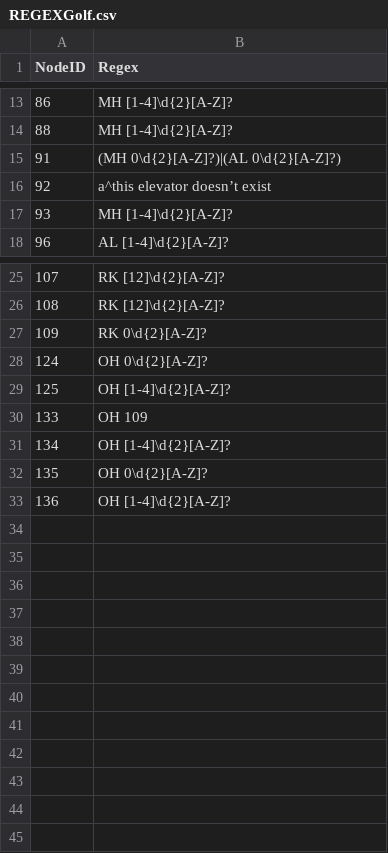
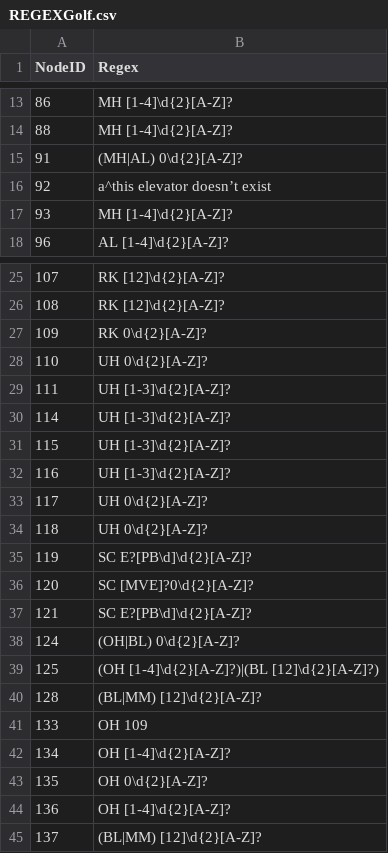
Before and after one commit to DryCreations/wsu-tunnel-app, a CSV file: REGEXGolf.csv, drawn as a sheet; only a part is shown, gaps mark what is left out.

Commit message:
Regexes for more buildings
Brehm Lab, Math & Micro, University Hall, and Student Success Center.

```diff
--- a/REGEXGolf.csv
+++ b/REGEXGolf.csv
@@ -14,3 +14,3 @@ NodeID,Regex
 88,MH [1-4]\d{2}[A-Z]?
-91,(MH 0\d{2}[A-Z]?)|(AL 0\d{2}[A-Z]?)
+91,(MH|AL) 0\d{2}[A-Z]?
 92,a^this elevator doesn’t exist
@@ -27,4 +27,15 @@ NodeID,Regex
 109,RK 0\d{2}[A-Z]?
-124,OH 0\d{2}[A-Z]?
-125,OH [1-4]\d{2}[A-Z]?
+110,UH 0\d{2}[A-Z]?
+111,UH [1-3]\d{2}[A-Z]?
+114,UH [1-3]\d{2}[A-Z]?
+115,UH [1-3]\d{2}[A-Z]?
+116,UH [1-3]\d{2}[A-Z]?
+117,UH 0\d{2}[A-Z]?
+118,UH 0\d{2}[A-Z]?
+119,SC E?[PB\d]\d{2}[A-Z]?
+120,SC [MVE]?0\d{2}[A-Z]?
+121,SC E?[PB\d]\d{2}[A-Z]?
+124,(OH|BL) 0\d{2}[A-Z]?
+125,(OH [1-4]\d{2}[A-Z]?)|(BL [12]\d{2}[A-Z]?)
+128,(BL|MM) [12]\d{2}[A-Z]?
 133,OH 109
@@ -33 +44,2 @@ NodeID,Regex
 136,OH [1-4]\d{2}[A-Z]?
+137,(BL|MM) [12]\d{2}[A-Z]?
```
Also changed, not shown: 1 other file.
